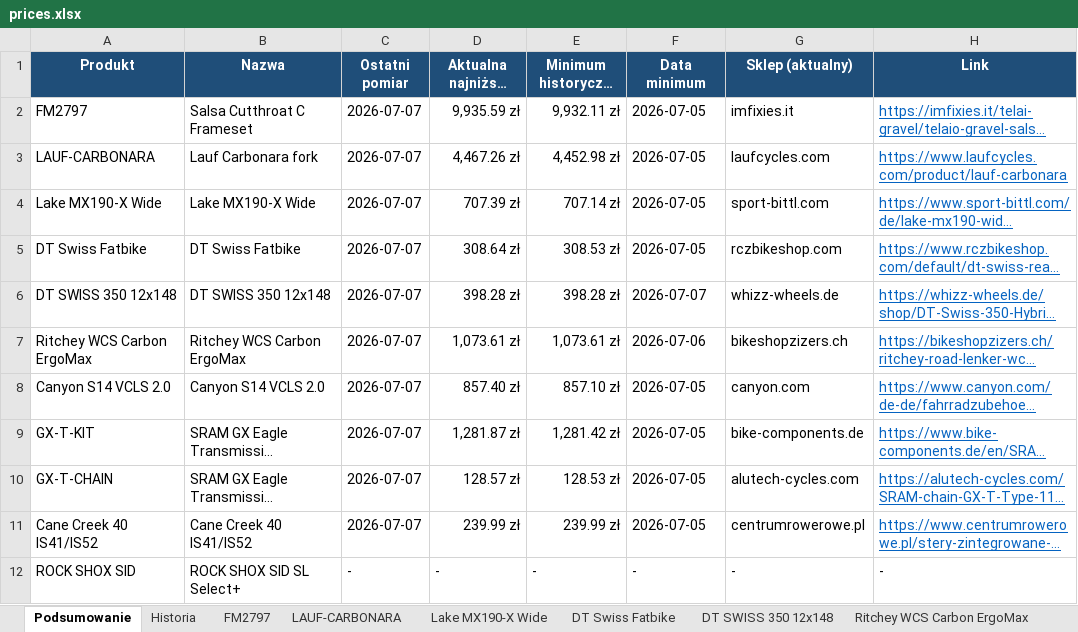
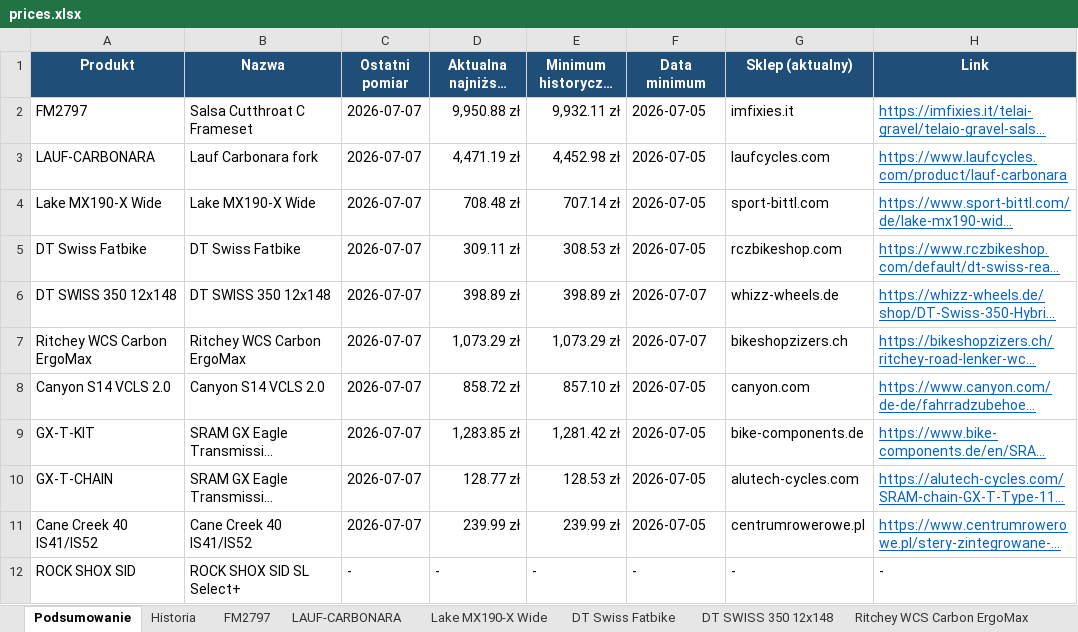
Before and after one commit to Wotjek/PriceChecker, an Excel workbook: output/prices.xlsx, sheet Podsumowanie, drawn as a sheet; only a part is shown; long unchanged cells end in …; values as stored, in another font and other column widths than the file's, no borders; the diff names each change by its address in the sheet, - before the commit and + after, or states it on an @@ line.

```diff
--- a/output/prices.xlsx (sheet Podsumowanie)
+++ b/output/prices.xlsx (sheet Podsumowanie)
-D2 (Aktualna najniższa (PLN)): 9,935.59 zł
+D2 (Aktualna najniższa (PLN)): 9,950.88 zł
-D3 (Aktualna najniższa (PLN)): 4,467.26 zł
+D3 (Aktualna najniższa (PLN)): 4,471.19 zł
-D4 (Aktualna najniższa (PLN)): 707.39 zł
+D4 (Aktualna najniższa (PLN)): 708.48 zł
-D5 (Aktualna najniższa (PLN)): 308.64 zł
+D5 (Aktualna najniższa (PLN)): 309.11 zł
-D6 (Aktualna najniższa (PLN)): 398.28 zł
+D6 (Aktualna najniższa (PLN)): 398.89 zł
-E6 (Minimum historyczne (PLN)): 398.28 zł
+E6 (Minimum historyczne (PLN)): 398.89 zł
-D7 (Aktualna najniższa (PLN)): 1,073.61 zł
+D7 (Aktualna najniższa (PLN)): 1,073.29 zł
-E7 (Minimum historyczne (PLN)): 1,073.61 zł
+E7 (Minimum historyczne (PLN)): 1,073.29 zł
-F7 (Data minimum): 2026-07-06
+F7 (Data minimum): 2026-07-07
-D8 (Aktualna najniższa (PLN)): 857.40 zł
+D8 (Aktualna najniższa (PLN)): 858.72 zł
-D9 (Aktualna najniższa (PLN)): 1,281.87 zł
+D9 (Aktualna najniższa (PLN)): 1,283.85 zł
-D10 (Aktualna najniższa (PLN)): 128.57 zł
+D10 (Aktualna najniższa (PLN)): 128.77 zł
```
Also changed, not shown: sheet Historia, sheet LAUF-CARBONARA, sheet GX-T-CHAIN, sheet FM2797, sheet GX-T-KIT, sheet Lake MX190-X Wide, 4 more sheets, 5 other files.
